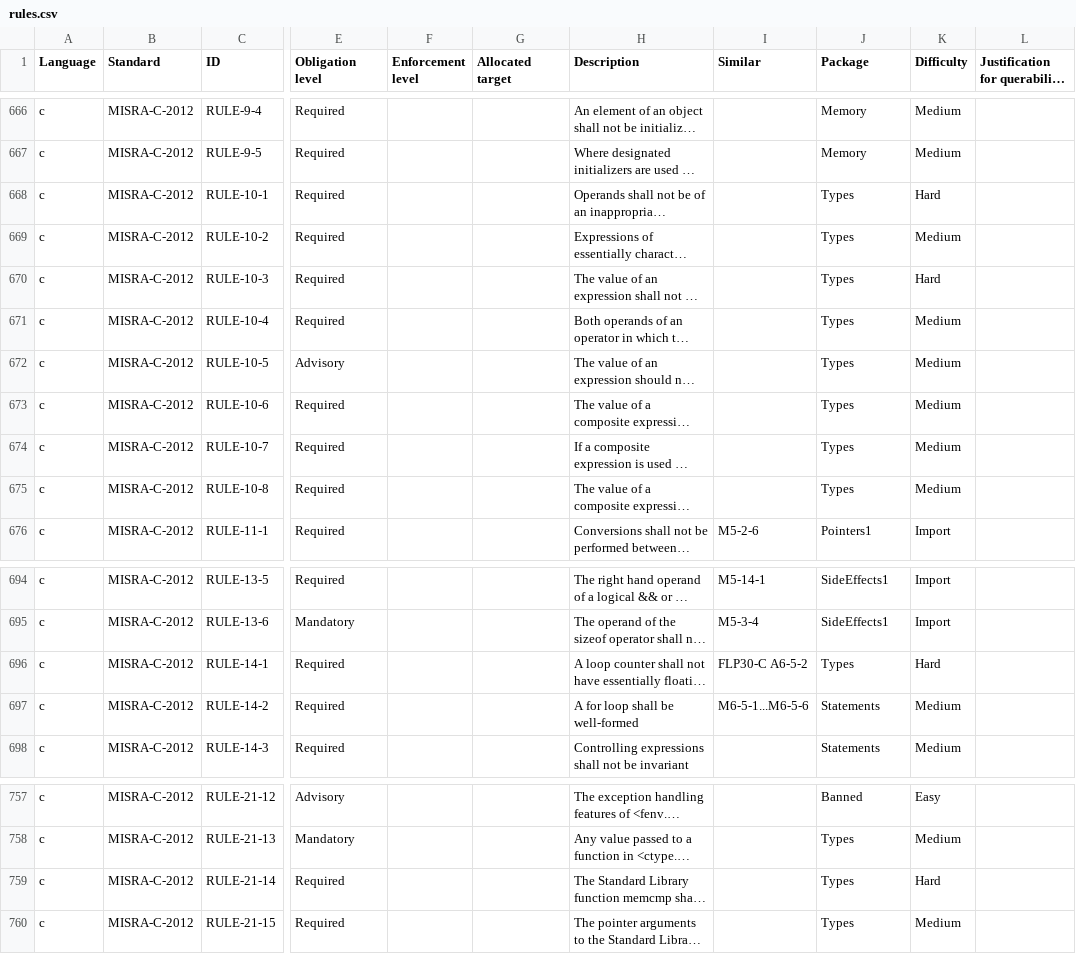
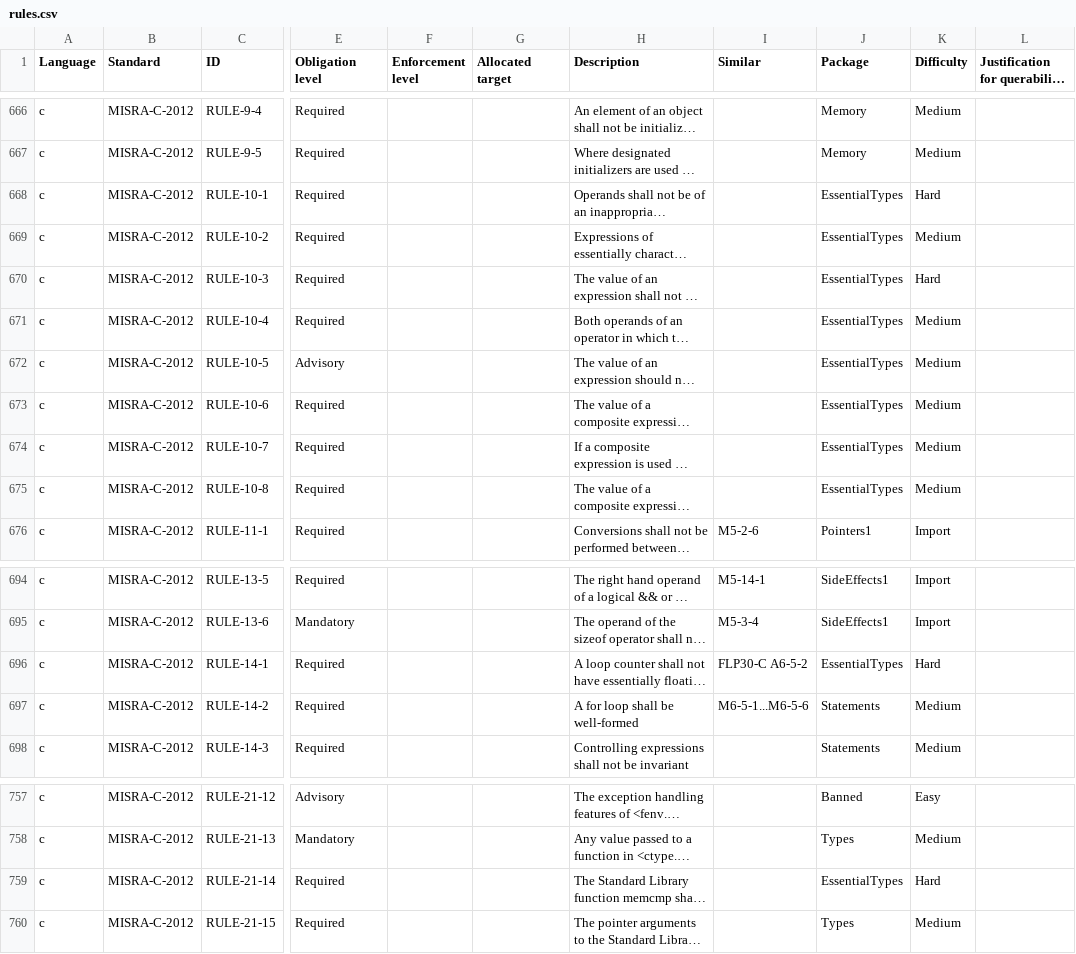
Before and after one commit to github/codeql-coding-standards, a CSV file: rules.csv, drawn as a sheet; only a part is shown, gaps mark what is left out; long unchanged cells end in …; the diff names each change by its address in the sheet, - before the commit and + after, or states it on an @@ line.

Commit message:
EssentialTypes: create a new package
Update the rules.csv to identify a new package dealing with the
"essential" types identified by MISRA C 2012.

```diff
--- a/rules.csv
+++ b/rules.csv
-J668:J675 (Package): Types
+J668:J675 (Package): EssentialTypes
-J696 (Package): Types
+J696 (Package): EssentialTypes
-J759 (Package): Types
+J759 (Package): EssentialTypes
```
